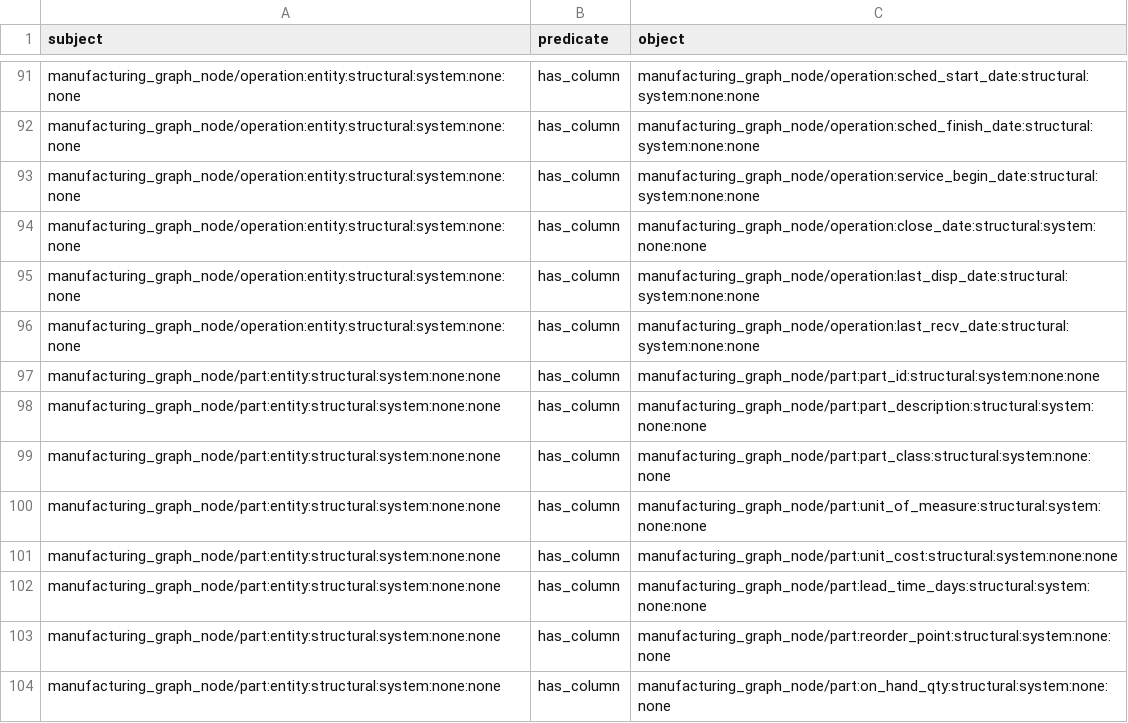
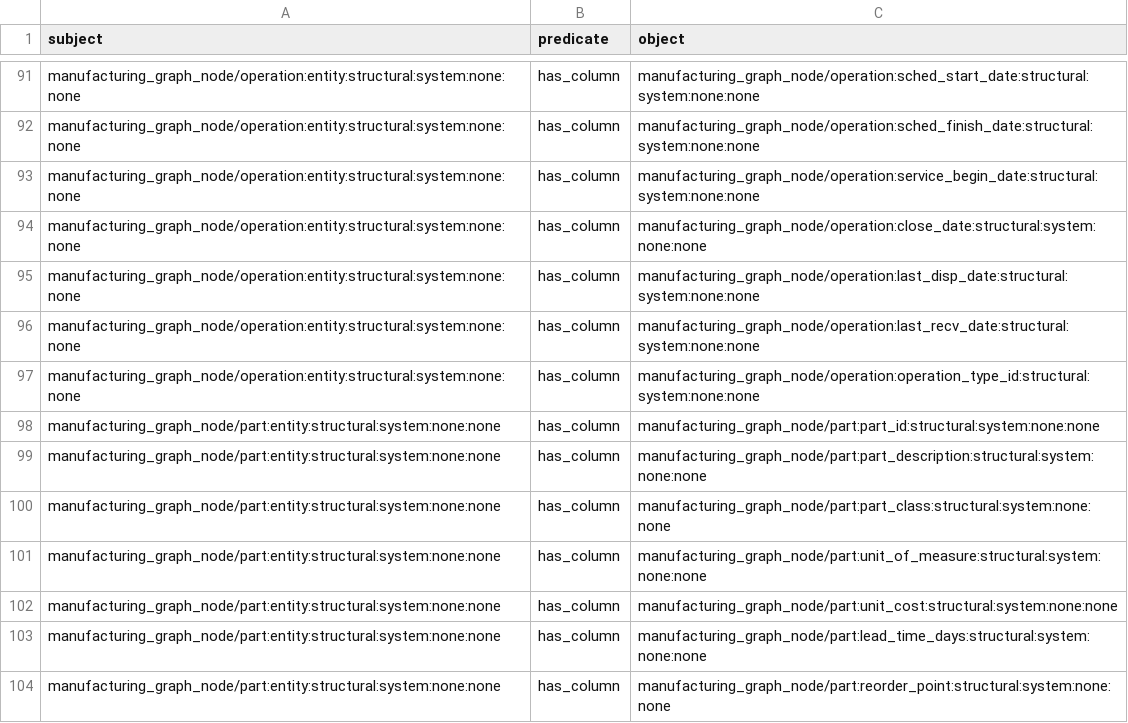
Before and after one commit to wmthompson1/product-ontime-analysis, a TSV file: replit_integrations/graph_triples.tsv, drawn as a sheet; only a part is shown, gaps mark what is left out; the shorter side is filled out with more unchanged rows.

```diff
--- a/replit_integrations/graph_triples.tsv
+++ b/replit_integrations/graph_triples.tsv
@@ -96,2 +96,3 @@ manufacturing_graph_node/operation:entity:structural:system:none:none	has_column
 manufacturing_graph_node/operation:entity:structural:system:none:none	has_column	manufacturing_graph_node/operation:last_recv_date:structural:system:none:none
+manufacturing_graph_node/operation:entity:structural:system:none:none	has_column	manufacturing_graph_node/operation:operation_type_id:structural:system:none:none
 manufacturing_graph_node/part:entity:structural:system:none:none	has_column	manufacturing_graph_node/part:part_id:structural:system:none:none
```
Also changed, not shown: 10 other files.
